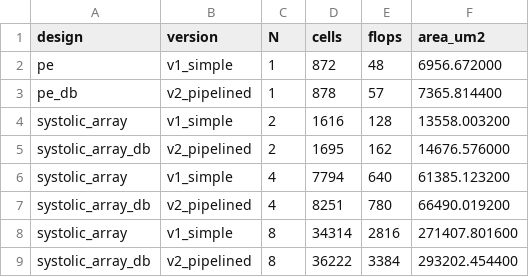
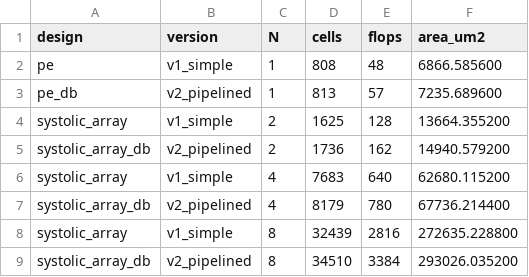
Before and after one commit to Normansrule/terrific-tpu, a CSV file: data/synth.csv, drawn as a sheet.

Commit message:
3-D chip tour, challenges, new design system, screenshots

```diff
--- a/data/synth.csv
+++ b/data/synth.csv
@@ -1,9 +1,9 @@
 design,version,N,cells,flops,area_um2
-pe,v1_simple,1,872,48,6956.672000
-pe_db,v2_pipelined,1,878,57,7365.814400
-systolic_array,v1_simple,2,1616,128,13558.003200
-systolic_array_db,v2_pipelined,2,1695,162,14676.576000
-systolic_array,v1_simple,4,7794,640,61385.123200
-systolic_array_db,v2_pipelined,4,8251,780,66490.019200
-systolic_array,v1_simple,8,34314,2816,271407.801600
-systolic_array_db,v2_pipelined,8,36222,3384,293202.454400
+pe,v1_simple,1,808,48,6866.585600
+pe_db,v2_pipelined,1,813,57,7235.689600
+systolic_array,v1_simple,2,1625,128,13664.355200
+systolic_array_db,v2_pipelined,2,1736,162,14940.579200
+systolic_array,v1_simple,4,7683,640,62680.115200
+systolic_array_db,v2_pipelined,4,8179,780,67736.214400
+systolic_array,v1_simple,8,32439,2816,272635.228800
+systolic_array_db,v2_pipelined,8,34510,3384,293026.035200
```
Also changed, not shown: 41 other files.
